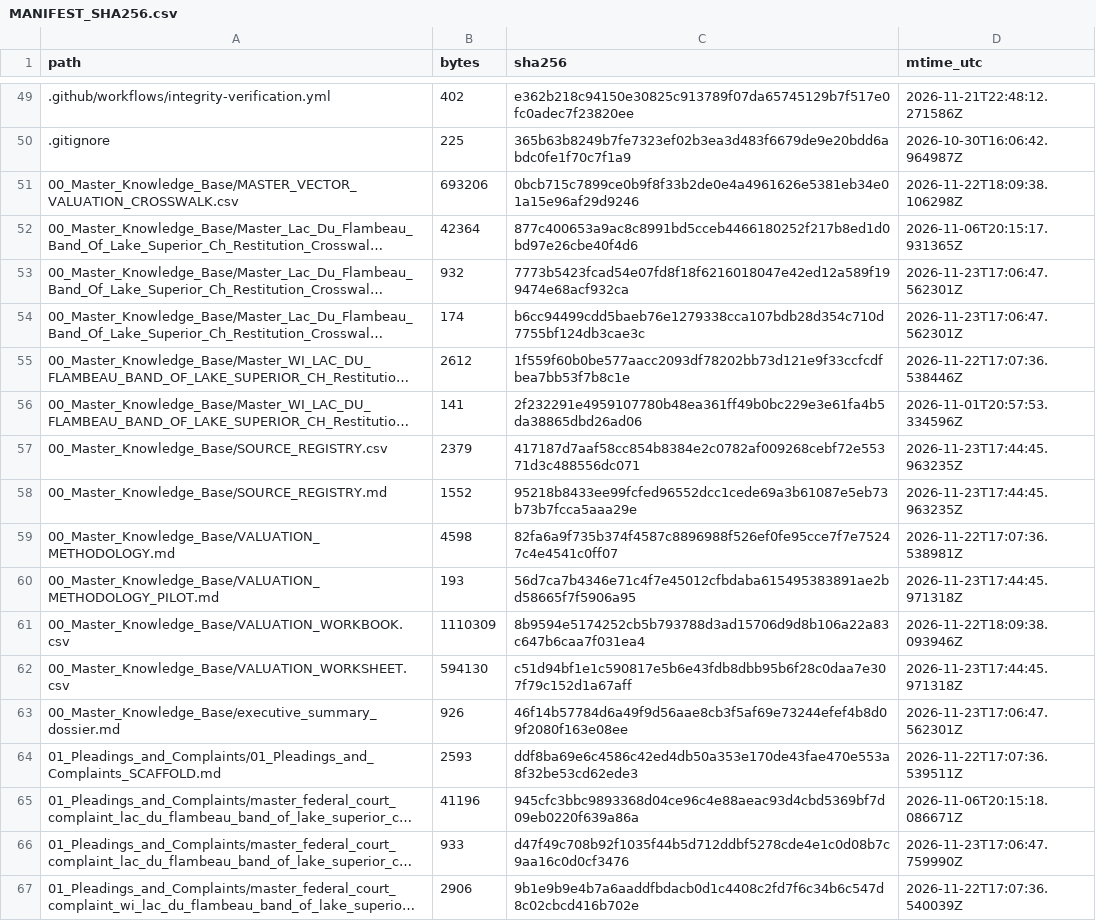
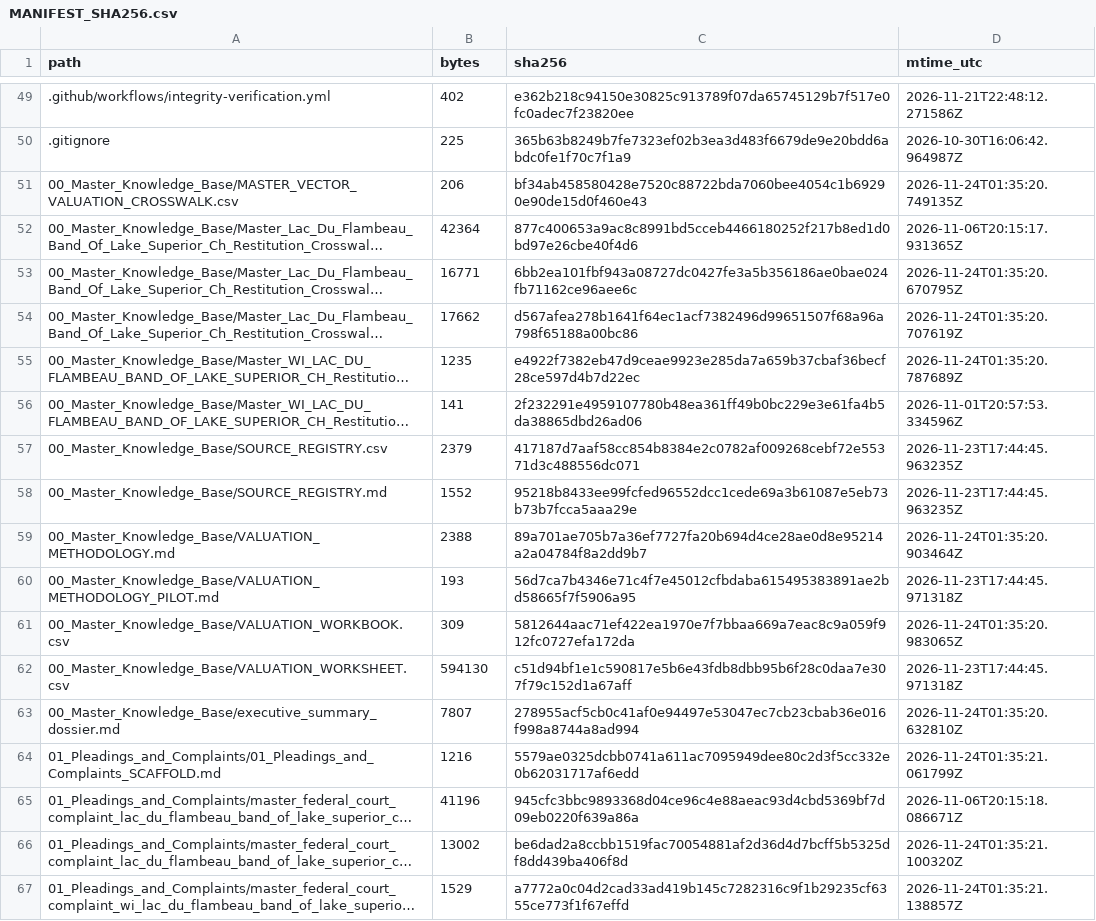
Before and after one commit to GlobalRestitutionAlliance/turtle-island-us-wi-lac-du-flambeau-band-of-lake-superior-ch-master-litigation, a CSV file: 99_Archives_and_Manifests/MANIFEST_SHA256.csv, drawn as a sheet; only a part is shown, gaps mark what is left out; long unchanged cells end in …; the diff covers the shown part only; the diff names each change by its address in the sheet, - before the commit and + after, or states it on an @@ line.

```diff
--- a/99_Archives_and_Manifests/MANIFEST_SHA256.csv
+++ b/99_Archives_and_Manifests/MANIFEST_SHA256.csv
-B51 (bytes): 693206
+B51 (bytes): 206
-C51 (sha256): 0bcb715c7899ce0b9f8f33b2de0e4a4961626e5381eb34e01a15e96af29d9246
+C51 (sha256): bf34ab458580428e7520c88722bda7060bee4054c1b69290e90de15d0f460e43
-D51 (mtime_utc): 2026-11-22T18:09:38.106298Z
+D51 (mtime_utc): 2026-11-24T01:35:20.749135Z
-B53 (bytes): 932
+B53 (bytes): 16771
-C53 (sha256): 7773b5423fcad54e07fd8f18f6216018047e42ed12a589f199474e68acf932ca
+C53 (sha256): 6bb2ea101fbf943a08727dc0427fe3a5b356186ae0bae024fb71162ce96aee6c
-D53 (mtime_utc): 2026-11-23T17:06:47.562301Z
+D53 (mtime_utc): 2026-11-24T01:35:20.670795Z
-B54 (bytes): 174
+B54 (bytes): 17662
-C54 (sha256): b6cc94499cdd5baeb76e1279338cca107bdb28d354c710d7755bf124db3cae3c
+C54 (sha256): d567afea278b1641f64ec1acf7382496d99651507f68a96a798f65188a00bc86
-D54 (mtime_utc): 2026-11-23T17:06:47.562301Z
+D54 (mtime_utc): 2026-11-24T01:35:20.707619Z
-B55 (bytes): 2612
+B55 (bytes): 1235
-C55 (sha256): 1f559f60b0be577aacc2093df78202bb73d121e9f33ccfcdfbea7bb53f7b8c1e
+C55 (sha256): e4922f7382eb47d9ceae9923e285da7a659b37cbaf36becf28ce597d4b7d22ec
-D55 (mtime_utc): 2026-11-22T17:07:36.538446Z
+D55 (mtime_utc): 2026-11-24T01:35:20.787689Z
-B59 (bytes): 4598
+B59 (bytes): 2388
-C59 (sha256): 82fa6a9f735b374f4587c8896988f526ef0fe95cce7f7e75247c4e4541c0ff07
+C59 (sha256): 89a701ae705b7a36ef7727fa20b694d4ce28ae0d8e95214a2a04784f8a2dd9b7
-D59 (mtime_utc): 2026-11-22T17:07:36.538981Z
+D59 (mtime_utc): 2026-11-24T01:35:20.903464Z
-B61 (bytes): 1110309
+B61 (bytes): 309
-C61 (sha256): 8b9594e5174252cb5b793788d3ad15706d9d8b106a22a83c647b6caa7f031ea4
+C61 (sha256): 5812644aac71ef422ea1970e7f7bbaa669a7eac8c9a059f912fc0727efa172da
-D61 (mtime_utc): 2026-11-22T18:09:38.093946Z
+D61 (mtime_utc): 2026-11-24T01:35:20.983065Z
-B63 (bytes): 926
+B63 (bytes): 7807
-C63 (sha256): 46f14b57784d6a49f9d56aae8cb3f5af69e73244efef4b8d09f2080f163e08ee
+C63 (sha256): 278955acf5cb0c41af0e94497e53047ec7cb23cbab36e016f998a8744a8ad994
-D63 (mtime_utc): 2026-11-23T17:06:47.562301Z
+D63 (mtime_utc): 2026-11-24T01:35:20.632810Z
-B64 (bytes): 2593
+B64 (bytes): 1216
-C64 (sha256): ddf8ba69e6c4586c42ed4db50a353e170de43fae470e553a8f32be53cd62ede3
+C64 (sha256): 5579ae0325dcbb0741a611ac7095949dee80c2d3f5cc332e0b62031717af6edd
-D64 (mtime_utc): 2026-11-22T17:07:36.539511Z
+D64 (mtime_utc): 2026-11-24T01:35:21.061799Z
-B66 (bytes): 933
+B66 (bytes): 13002
-C66 (sha256): d47f49c708b92f1035f44b5d712ddbf5278cde4e1c0d08b7c9aa16c0d0cf3476
+C66 (sha256): be6dad2a8ccbb1519fac70054881af2d36d4d7bcff5b5325df8dd439ba406f8d
-D66 (mtime_utc): 2026-11-23T17:06:47.759990Z
+D66 (mtime_utc): 2026-11-24T01:35:21.100320Z
-B67 (bytes): 2906
+B67 (bytes): 1529
-C67 (sha256): 9b1e9b9e4b7a6aaddfbdacb0d1c4408c2fd7f6c34b6c547d8c02cbcd416b702e
+C67 (sha256): a7772a0c04d2cad33ad419b145c7282316c9f1b29235cf6355ce773f1f67effd
-D67 (mtime_utc): 2026-11-22T17:07:36.540039Z
+D67 (mtime_utc): 2026-11-24T01:35:21.138857Z
```
Also changed, not shown: 80 edited cells elsewhere in this file, 37 other files.
